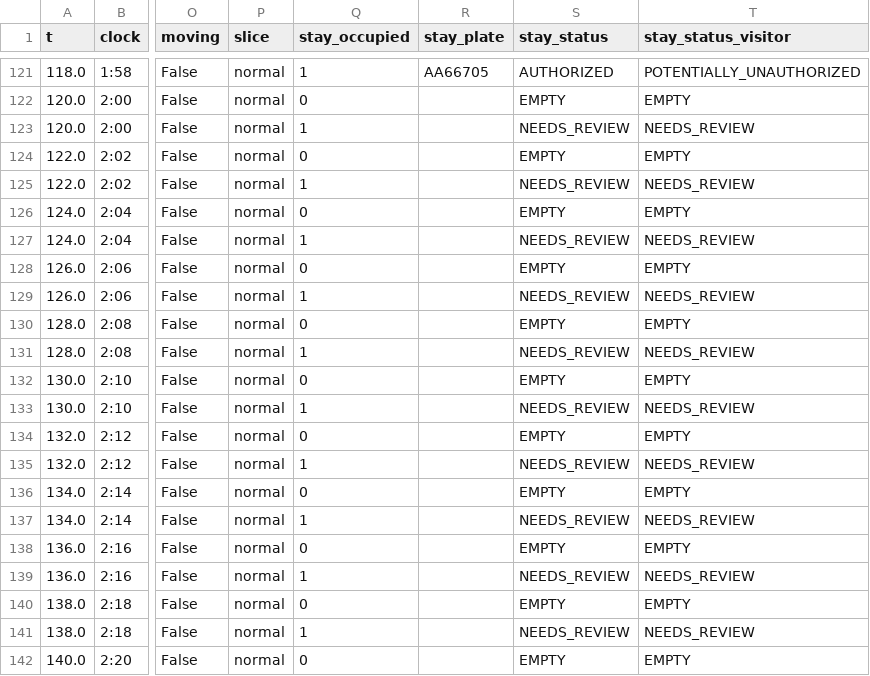
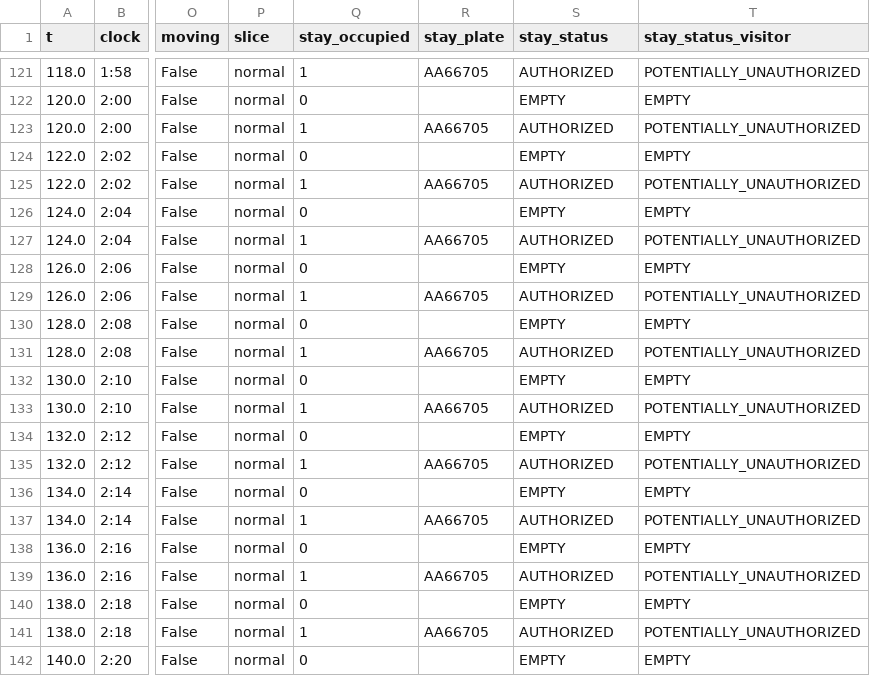
Before and after one commit to faisal-alansari/smart-parking-deep-learning-project, a CSV file: outputs/loop/local/video_night_1_stays.csv, drawn as a sheet; only a part is shown, gaps mark what is left out; the diff covers the shown part only; the diff names each change by its address in the sheet, - before the commit and + after, or states it on an @@ line.

```diff
--- a/outputs/loop/local/video_night_1_stays.csv
+++ b/outputs/loop/local/video_night_1_stays.csv
-R123 (stay_plate): (empty)
+R123 (stay_plate): AA66705
-S123 (stay_status): NEEDS_REVIEW
+S123 (stay_status): AUTHORIZED
-T123 (stay_status_visitor): NEEDS_REVIEW
+T123 (stay_status_visitor): POTENTIALLY_UNAUTHORIZED
-R125 (stay_plate): (empty)
+R125 (stay_plate): AA66705
-S125 (stay_status): NEEDS_REVIEW
+S125 (stay_status): AUTHORIZED
-T125 (stay_status_visitor): NEEDS_REVIEW
+T125 (stay_status_visitor): POTENTIALLY_UNAUTHORIZED
-R127 (stay_plate): (empty)
+R127 (stay_plate): AA66705
-S127 (stay_status): NEEDS_REVIEW
+S127 (stay_status): AUTHORIZED
-T127 (stay_status_visitor): NEEDS_REVIEW
+T127 (stay_status_visitor): POTENTIALLY_UNAUTHORIZED
-R129 (stay_plate): (empty)
+R129 (stay_plate): AA66705
-S129 (stay_status): NEEDS_REVIEW
+S129 (stay_status): AUTHORIZED
-T129 (stay_status_visitor): NEEDS_REVIEW
+T129 (stay_status_visitor): POTENTIALLY_UNAUTHORIZED
-R131 (stay_plate): (empty)
+R131 (stay_plate): AA66705
-S131 (stay_status): NEEDS_REVIEW
+S131 (stay_status): AUTHORIZED
-T131 (stay_status_visitor): NEEDS_REVIEW
+T131 (stay_status_visitor): POTENTIALLY_UNAUTHORIZED
-R133 (stay_plate): (empty)
+R133 (stay_plate): AA66705
-S133 (stay_status): NEEDS_REVIEW
+S133 (stay_status): AUTHORIZED
-T133 (stay_status_visitor): NEEDS_REVIEW
+T133 (stay_status_visitor): POTENTIALLY_UNAUTHORIZED
-R135 (stay_plate): (empty)
+R135 (stay_plate): AA66705
-S135 (stay_status): NEEDS_REVIEW
+S135 (stay_status): AUTHORIZED
-T135 (stay_status_visitor): NEEDS_REVIEW
+T135 (stay_status_visitor): POTENTIALLY_UNAUTHORIZED
-R137 (stay_plate): (empty)
+R137 (stay_plate): AA66705
-S137 (stay_status): NEEDS_REVIEW
+S137 (stay_status): AUTHORIZED
-T137 (stay_status_visitor): NEEDS_REVIEW
+T137 (stay_status_visitor): POTENTIALLY_UNAUTHORIZED
-R139 (stay_plate): (empty)
+R139 (stay_plate): AA66705
-S139 (stay_status): NEEDS_REVIEW
+S139 (stay_status): AUTHORIZED
-T139 (stay_status_visitor): NEEDS_REVIEW
+T139 (stay_status_visitor): POTENTIALLY_UNAUTHORIZED
-R141 (stay_plate): (empty)
+R141 (stay_plate): AA66705
-S141 (stay_status): NEEDS_REVIEW
+S141 (stay_status): AUTHORIZED
-T141 (stay_status_visitor): NEEDS_REVIEW
+T141 (stay_status_visitor): POTENTIALLY_UNAUTHORIZED
```
Also changed, not shown: 147 edited cells elsewhere in this file, outputs/loop/local/bays.csv, outputs/loop/local/video_night_1.csv, 15 other files.
